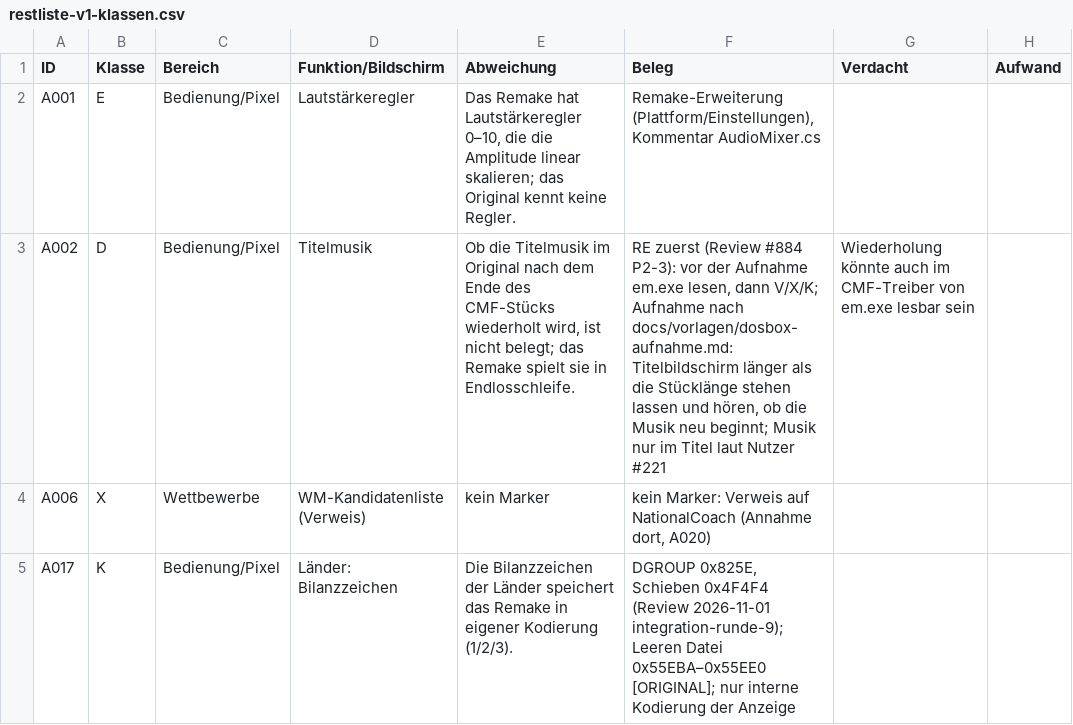
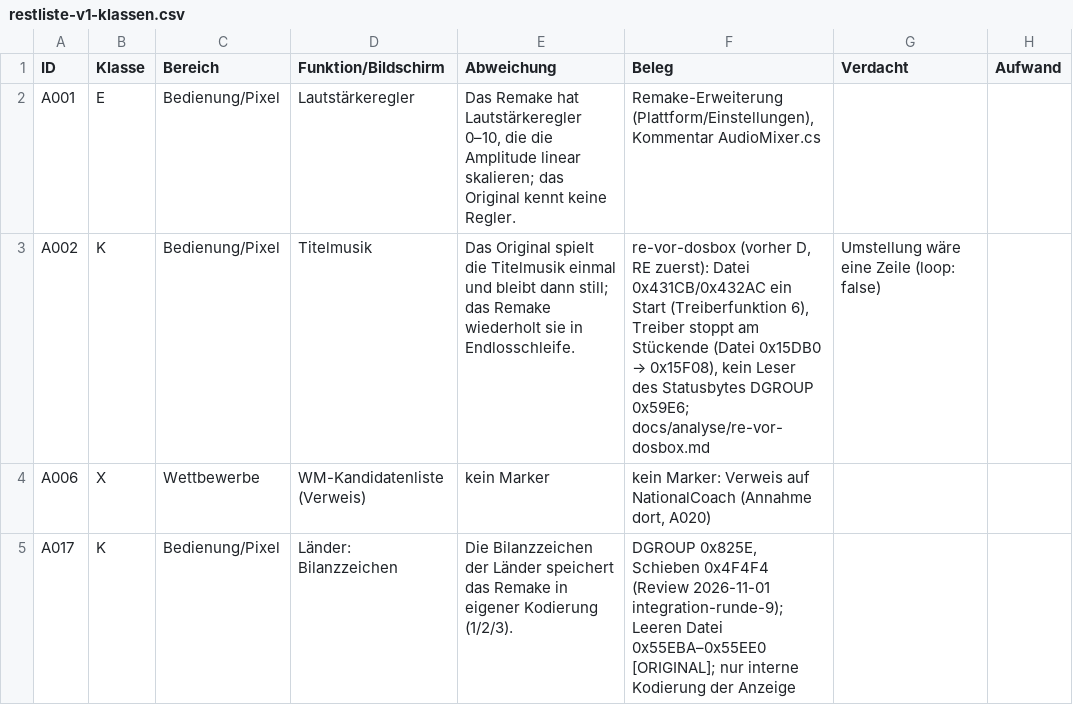
Before and after one commit to kaaasi/eishockey-manager-redone, a CSV file: docs/analyse/restliste-v1-klassen.csv, drawn as a sheet; only a part is shown; the diff covers the shown part only.

```diff
--- a/docs/analyse/restliste-v1-klassen.csv
+++ b/docs/analyse/restliste-v1-klassen.csv
@@ -2,3 +2,3 @@ ID,Klasse,Bereich,Funktion/Bildschirm,Abweichung,Beleg,Verdacht,Aufwand
 A001,E,Bedienung/Pixel,Lautstärkeregler,"Das Remake hat Lautstärkeregler 0–10, die die Amplitude linear skalieren; das Original kennt keine Regler.","Remake-Erweiterung (Plattform/Einstellungen), Kommentar AudioMixer.cs",,
-A002,D,Bedienung/Pixel,Titelmusik,"Ob die Titelmusik im Original nach dem Ende des CMF-Stücks wiederholt wird, ist nicht belegt; das Remake spielt sie in Endlosschleife.","RE zuerst (Review #884 P2-3): vor der Aufnahme em.exe lesen, dann V/X/K; Aufnahme nach docs/vorlagen/dosbox-aufnahme.md: Titelbildschirm länger als die Stücklänge stehen lassen und hören, ob die Musik neu beginnt; Musik nur im Titel laut Nutzer #221",Wiederholung könnte auch im CMF-Treiber von em.exe lesbar sein,
+A002,K,Bedienung/Pixel,Titelmusik,Das Original spielt die Titelmusik einmal und bleibt dann still; das Remake wiederholt sie in Endlosschleife.,"re-vor-dosbox (vorher D, RE zuerst): Datei 0x431CB/0x432AC ein Start (Treiberfunktion 6), Treiber stoppt am Stückende (Datei 0x15DB0 → 0x15F08), kein Leser des Statusbytes DGROUP 0x59E6; docs/analyse/re-vor-dosbox.md",Umstellung wäre eine Zeile (loop: false),
 A006,X,Wettbewerbe,WM-Kandidatenliste (Verweis),kein Marker,"kein Marker: Verweis auf NationalCoach (Annahme dort, A020)",,
```
Also changed, not shown: 103 edited cells elsewhere in this file, 3 other files.
